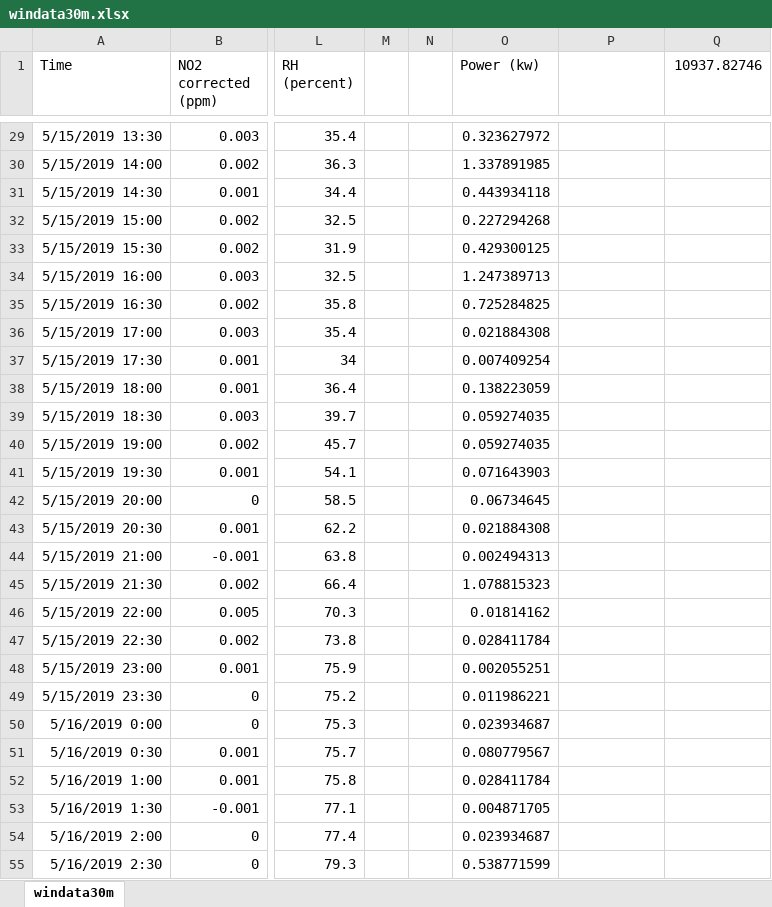
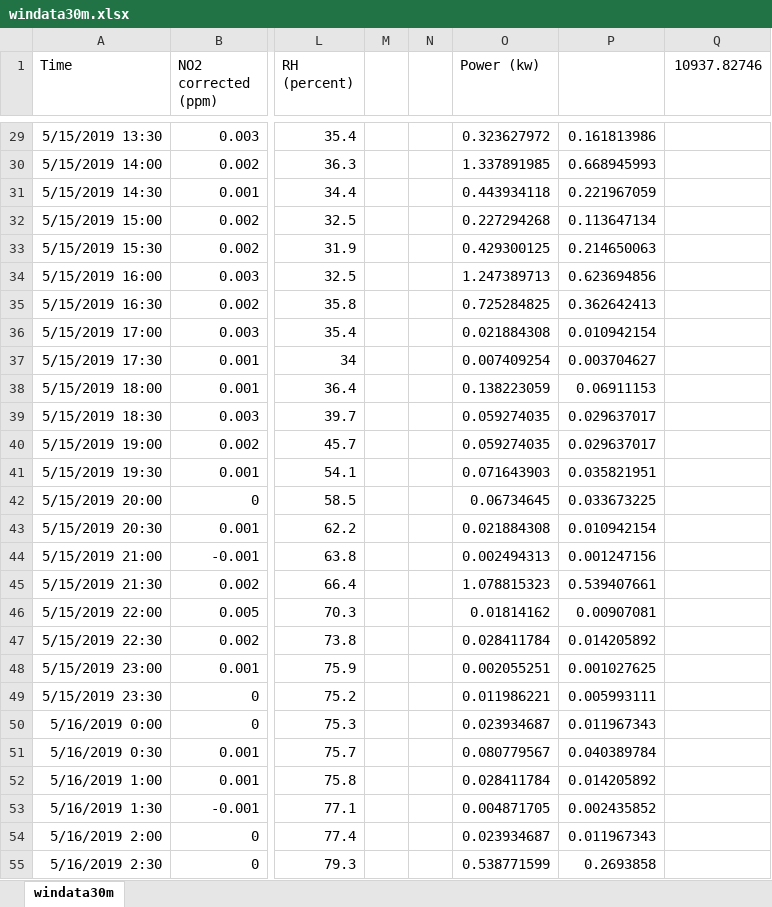
Before and after one commit to jiajunmao/APEnviro-LTP, an Excel workbook: Data/1week/windata30m.xlsx, sheet windata30m, drawn as a sheet; only a part is shown, gaps mark what is left out; values as stored, in another font and other column widths than the file's, no borders; charts and pictures not drawn; the diff covers the shown part only; the diff names each change by its address in the sheet, - before the commit and + after, or states it on an @@ line.

```diff
--- a/Data/1week/windata30m.xlsx (sheet windata30m)
+++ b/Data/1week/windata30m.xlsx (sheet windata30m)
-P29: (empty)
+P29: 0.161813986
-P30: (empty)
+P30: 0.668945993
-P31: (empty)
+P31: 0.221967059
-P32: (empty)
+P32: 0.113647134
-P33: (empty)
+P33: 0.214650063
-P34: (empty)
+P34: 0.623694856
-P35: (empty)
+P35: 0.362642413
-P36: (empty)
+P36: 0.010942154
-P37: (empty)
+P37: 0.003704627
-P38: (empty)
+P38: 0.06911153
-P39:P40: (empty)
+P39:P40: 0.029637017
-P41: (empty)
+P41: 0.035821951
-P42: (empty)
+P42: 0.033673225
-P43: (empty)
+P43: 0.010942154
-P44: (empty)
+P44: 0.001247156
-P45: (empty)
+P45: 0.539407661
-P46: (empty)
+P46: 0.00907081
-P47: (empty)
+P47: 0.014205892
-P48: (empty)
+P48: 0.001027625
-P49: (empty)
+P49: 0.005993111
-P50: (empty)
+P50: 0.011967343
-P51: (empty)
+P51: 0.040389784
-P52: (empty)
+P52: 0.014205892
-P53: (empty)
+P53: 0.002435852
-P54: (empty)
+P54: 0.011967343
-P55: (empty)
+P55: 0.2693858
```
Also changed, not shown: 358 edited cells elsewhere in this sheet, Data/1day/windata10m.xlsx, Data/1month/windata2h.xlsx, 8 other files.
